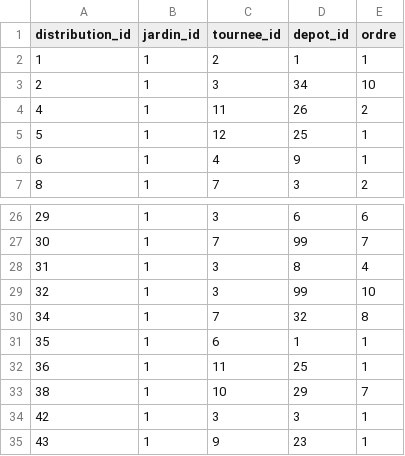
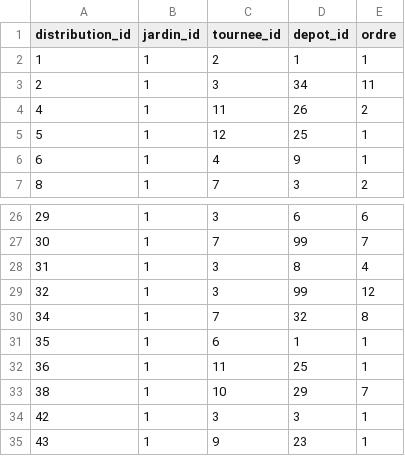
Before and after one commit to medina474/data-collection, a CSV file: jardins/distributions.csv, drawn as a sheet; only a part is shown, gaps mark what is left out.

Commit message:
dossier data

```diff
--- a/jardins/distributions.csv
+++ b/jardins/distributions.csv
@@ -2,3 +2,3 @@ distribution_id,jardin_id,tournee_id,depot_id,ordre
 1,1,2,1,1
-2,1,3,34,10
+2,1,3,34,11
 4,1,11,26,2
@@ -28,3 +28,3 @@ distribution_id,jardin_id,tournee_id,depot_id,ordre
 31,1,3,8,4
-32,1,3,99,10
+32,1,3,99,12
 34,1,7,32,8
```
Also changed, not shown: 5 other files.
